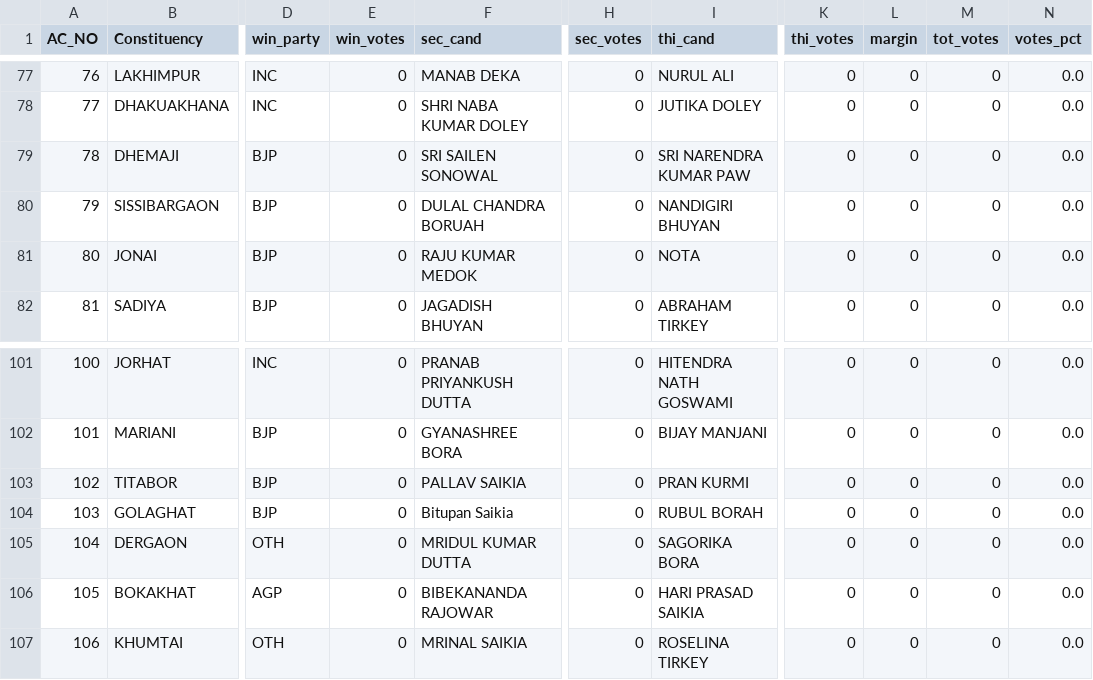
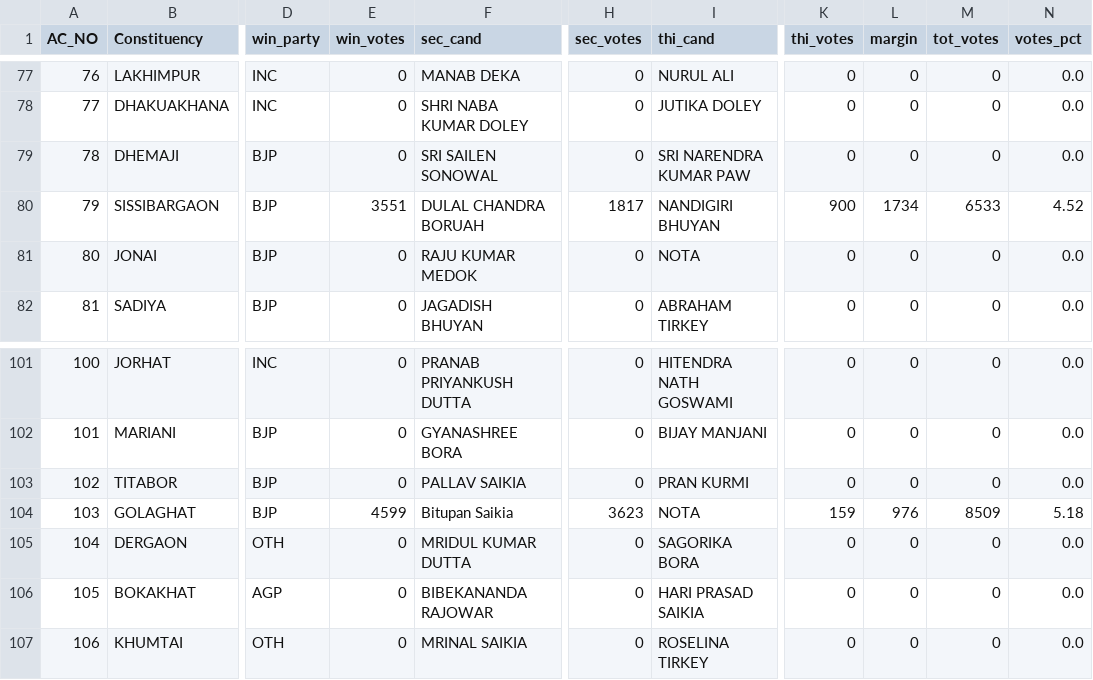
Before and after one commit to abhi0420/Election-tracker, a CSV file: election_results_assam.csv, drawn as a sheet; only a part is shown, gaps mark what is left out; the diff covers the shown part only; the diff names each change by its address in the sheet, - before the commit and + after, or states it on an @@ line.

```diff
--- a/election_results_assam.csv
+++ b/election_results_assam.csv
-E80 (win_votes): 0
+E80 (win_votes): 3551
-H80 (sec_votes): 0
+H80 (sec_votes): 1817
-K80 (thi_votes): 0
+K80 (thi_votes): 900
-L80 (margin): 0
+L80 (margin): 1734
-M80 (tot_votes): 0
+M80 (tot_votes): 6533
-N80 (votes_pct): 0.0
+N80 (votes_pct): 4.52
-E104 (win_votes): 0
+E104 (win_votes): 4599
-H104 (sec_votes): 0
+H104 (sec_votes): 3623
-I104 (thi_cand): RUBUL BORAH
+I104 (thi_cand): NOTA
-K104 (thi_votes): 0
+K104 (thi_votes): 159
-L104 (margin): 0
+L104 (margin): 976
-M104 (tot_votes): 0
+M104 (tot_votes): 8509
-N104 (votes_pct): 0.0
+N104 (votes_pct): 5.18
```
Also changed, not shown: 71 edited cells elsewhere in this file, election_results_kerala.csv, 4 other files.
